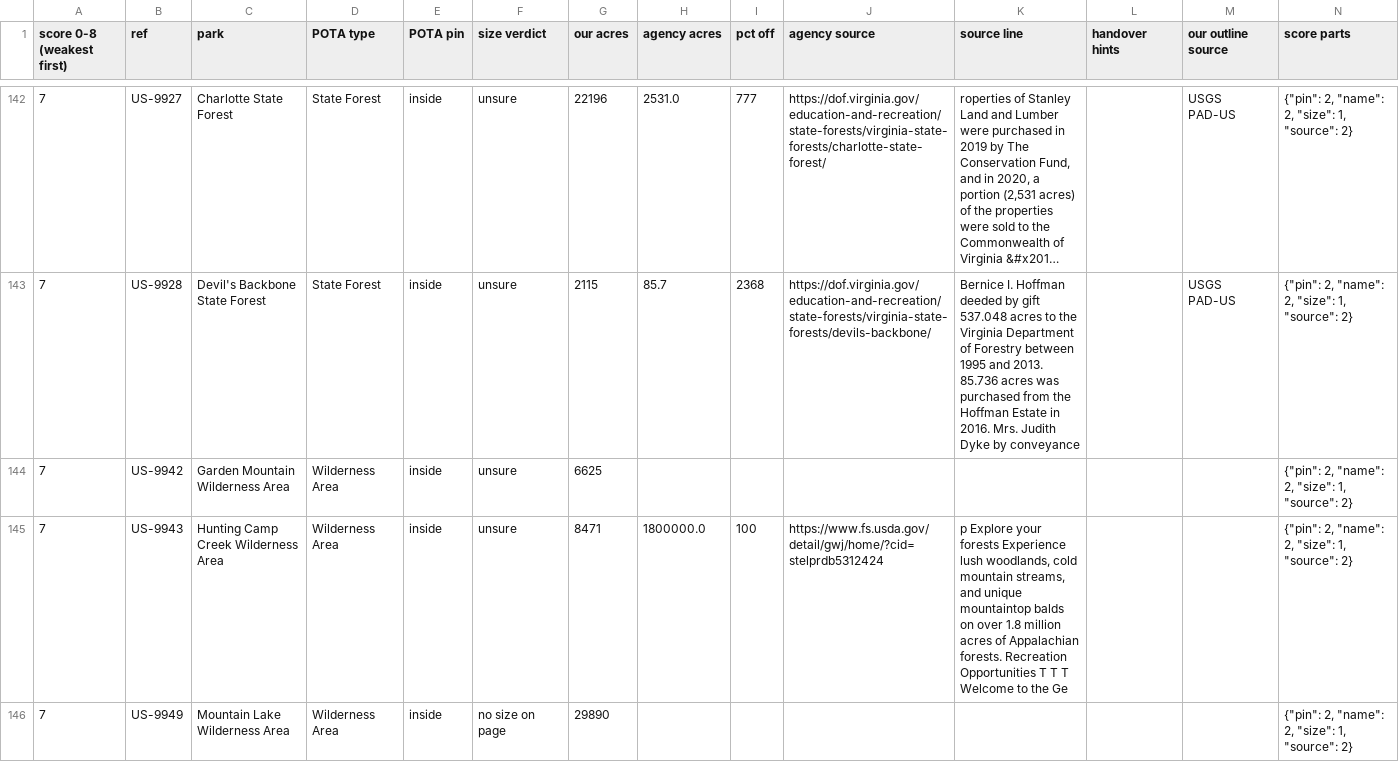
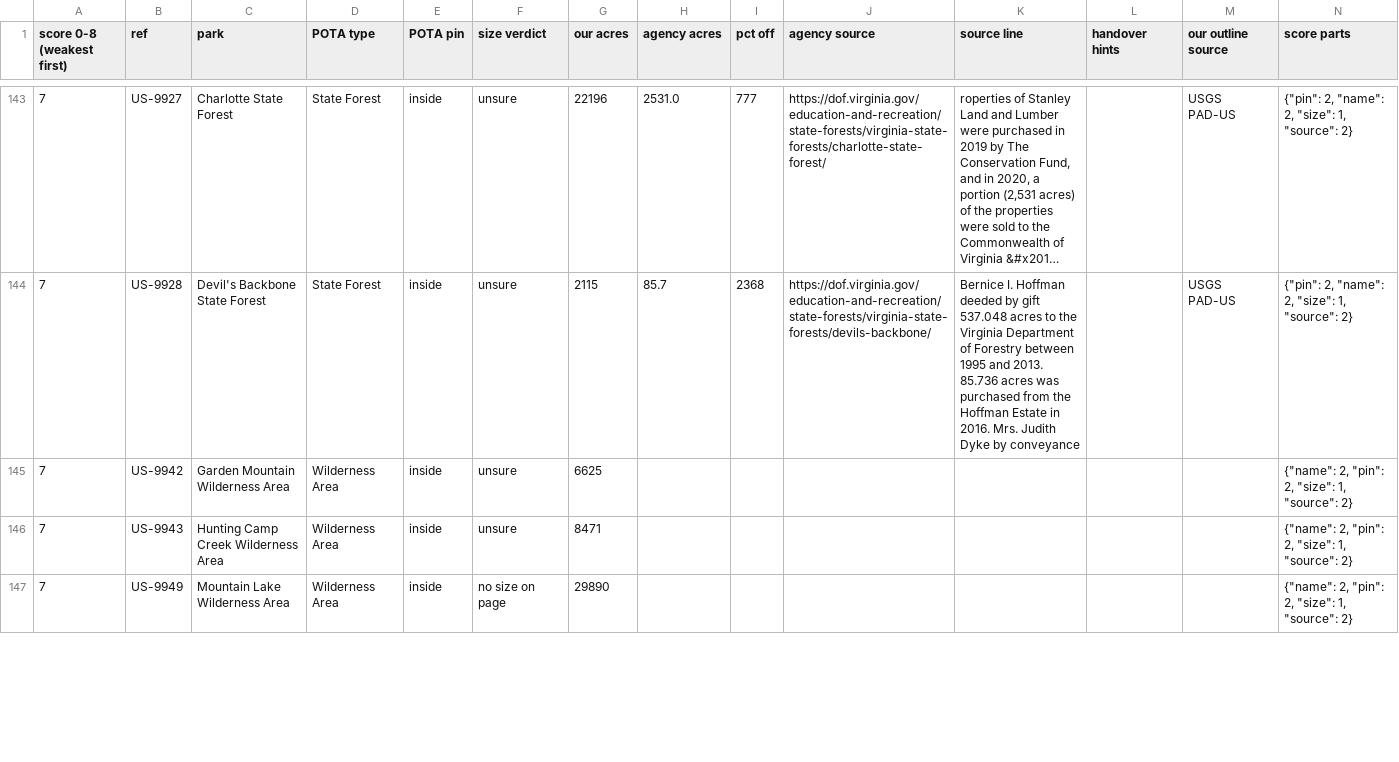
Before and after one commit to KentuckyPortableClub/KPC-Data, a CSV file: data/truth/checklist-US-VA.csv, drawn as a sheet; only a part is shown, gaps mark what is left out; long unchanged cells end in …; the diff covers the shown part only.

```diff
--- a/data/truth/checklist-US-VA.csv
+++ b/data/truth/checklist-US-VA.csv
@@ -143,4 +144,4 @@ score 0-8 (weakest first),ref,park,POTA type,POTA pin,size verdict,our acres,age
 7,US-9928,Devil's Backbone State Forest,State Forest,inside,unsure,2115,85.7,2368,https://dof.virginia.gov/education-and-recreation/state-forests/virginia-state-forests/devils-backbone/,Bernice I. Hoffman deeded by gift 537.048 acres to the Virginia Department of Forestry between 1995 and 2013. 85.736 acres was purchased from the Hoffman Estate in 2016. Mrs. Judith Dyke by conveyance,,USGS PAD-US,"{""pin"": 2, ""name"": 2, ""size"": 1, ""source"": 2}"
-7,US-9942,Garden Mountain Wilderness Area,Wilderness Area,inside,unsure,6625,,,,,,,"{""pin"": 2, ""name"": 2, ""size"": 1, ""source"": 2}"
-7,US-9943,Hunting Camp Creek Wilderness Area,Wilderness Area,inside,unsure,8471,1800000.0,100,https://www.fs.usda.gov/detail/gwj/home/?cid=stelprdb5312424,"p Explore your forests Experience lush woodlands, cold mountain streams, and unique mountaintop balds on over 1.8 million acres of Appalachian forests. Recreation Opportunities T T T Welcome to the Ge",,,"{""pin"": 2, ""name"": 2, ""size"": 1, ""source"": 2}"
-7,US-9949,Mountain Lake Wilderness Area,Wilderness Area,inside,no size on page,29890,,,,,,,"{""pin"": 2, ""name"": 2, ""size"": 1, ""source"": 2}"
+7,US-9942,Garden Mountain Wilderness Area,Wilderness Area,inside,unsure,6625,,,,,,,"{""name"": 2, ""pin"": 2, ""size"": 1, ""source"": 2}"
+7,US-9943,Hunting Camp Creek Wilderness Area,Wilderness Area,inside,unsure,8471,,,,,,,"{""name"": 2, ""pin"": 2, ""size"": 1, ""source"": 2}"
+7,US-9949,Mountain Lake Wilderness Area,Wilderness Area,inside,no size on page,29890,,,,,,,"{""name"": 2, ""pin"": 2, ""size"": 1, ""source"": 2}"
```
Also changed, not shown: 3 added rows, 3 removed rows and 115 edited cells elsewhere in this file, 6 other files.
